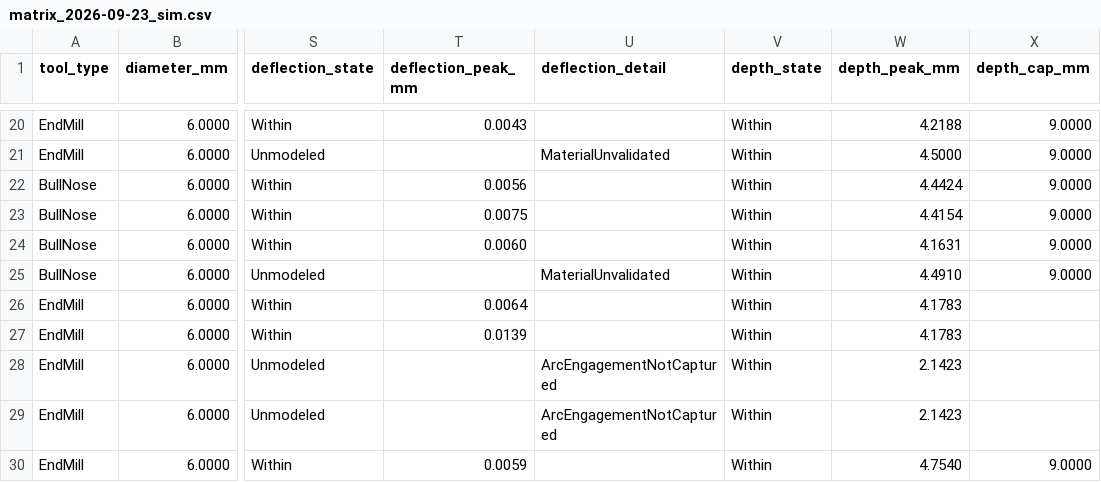
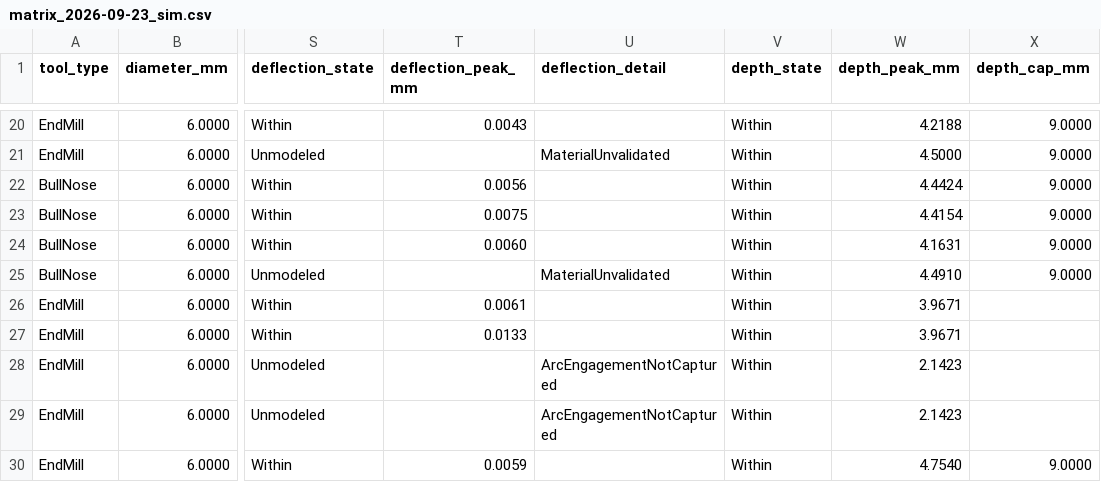
Before and after one commit to RickyMillar/rs_cam, a CSV file: planning/feeds_matrix_2026-09-23/matrix_2026-09-23_sim.csv, drawn as a sheet; only a part is shown, gaps mark what is left out; the diff names each change by its address in the sheet, - before the commit and + after, or states it on an @@ line.

```diff
--- a/planning/feeds_matrix_2026-09-23/matrix_2026-09-23_sim.csv
+++ b/planning/feeds_matrix_2026-09-23/matrix_2026-09-23_sim.csv
-T26 (deflection_peak_mm): 0.0064
+T26 (deflection_peak_mm): 0.0061
-W26:W27 (depth_peak_mm): 4.1783
+W26:W27 (depth_peak_mm): 3.9671
-T27 (deflection_peak_mm): 0.0139
+T27 (deflection_peak_mm): 0.0133
```
Also changed, not shown: 2 other files.
